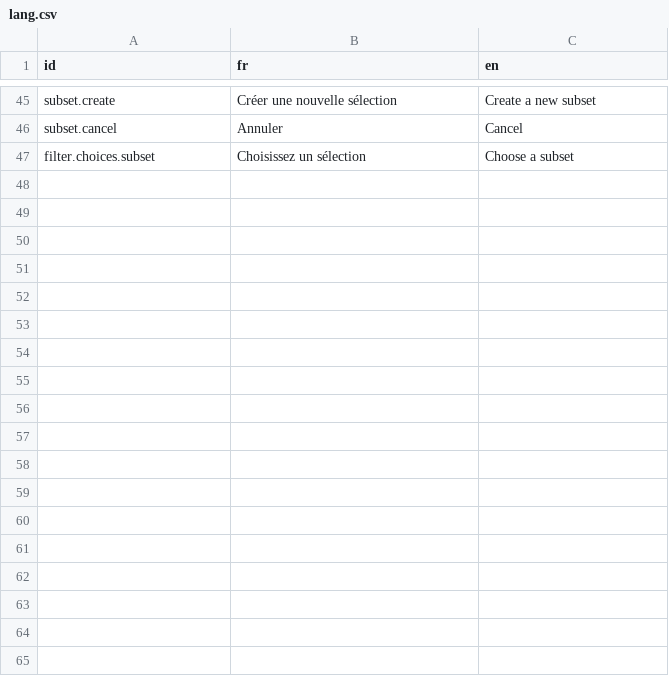
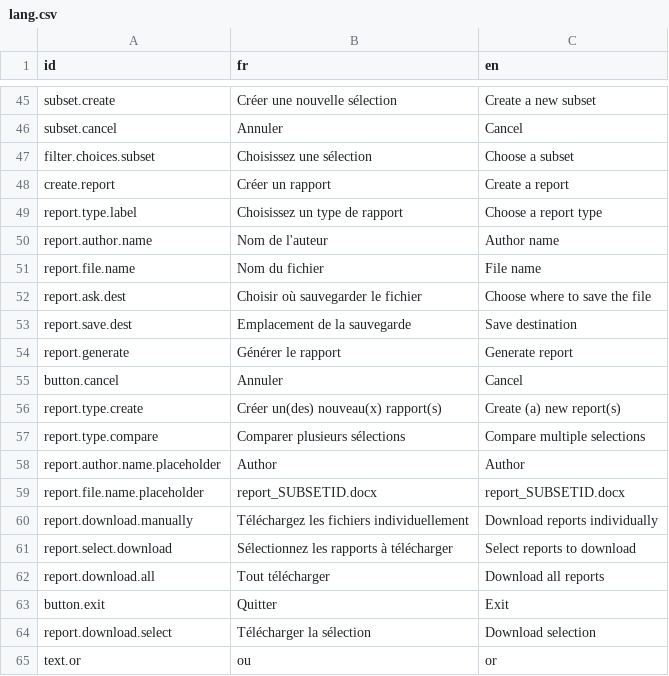
Before and after one commit to Vin985/cruiseCompare, a CSV file: lang.csv, drawn as a sheet; only a part is shown, gaps mark what is left out.

Commit message:
Modificaton de la creation de rapport + maj ecsasconnect

```diff
--- a/lang.csv
+++ b/lang.csv
@@ -46,2 +46,20 @@
 "subset.cancel";"Annuler";"Cancel"
-"filter.choices.subset";"Choisissez un sélection";"Choose a subset"
+"filter.choices.subset";"Choisissez une sélection";"Choose a subset"
+"create.report";"Créer un rapport";"Create a report"
+"report.type.label";"Choisissez un type de rapport";"Choose a report type"
+"report.author.name";"Nom de l'auteur";"Author name"
+"report.file.name";"Nom du fichier";"File name"
+"report.ask.dest";"Choisir où sauvegarder le fichier";"Choose where to save the file"
+"report.save.dest";"Emplacement de la sauvegarde";"Save destination"
+"report.generate";"Générer le rapport";"Generate report"
+"button.cancel";"Annuler";"Cancel"
+"report.type.create";"Créer un(des) nouveau(x) rapport(s)";"Create (a) new report(s)"
+"report.type.compare";"Comparer plusieurs sélections";"Compare multiple selections"
+"report.author.name.placeholder";"Author";"Author"
+"report.file.name.placeholder";"report_SUBSETID.docx";"report_SUBSETID.docx"
+"report.download.manually";"Téléchargez les fichiers individuellement";"Download reports individually"
+"report.select.download";"Sélectionnez les rapports à télécharger";"Select reports to download"
+"report.download.all";"Tout télécharger";"Download all reports"
+"button.exit";"Quitter";"Exit"
+"report.download.select";"Télécharger la sélection";"Download selection"
+"text.or";"ou";"or"
```
Also changed, not shown: 8 other files.
